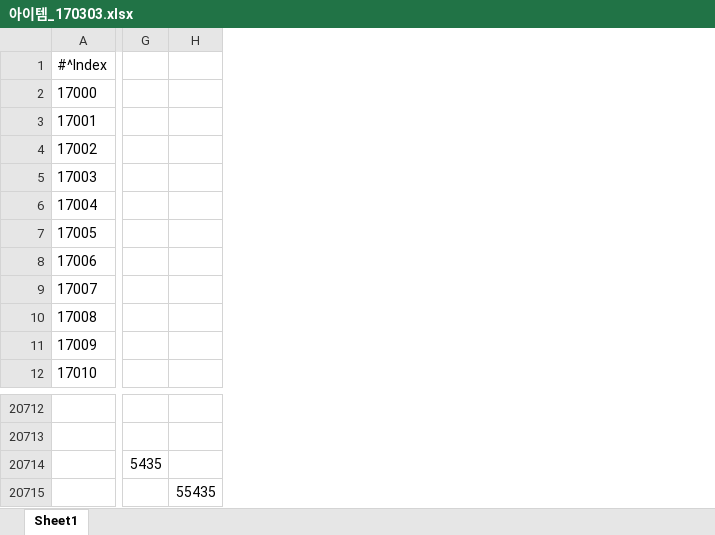
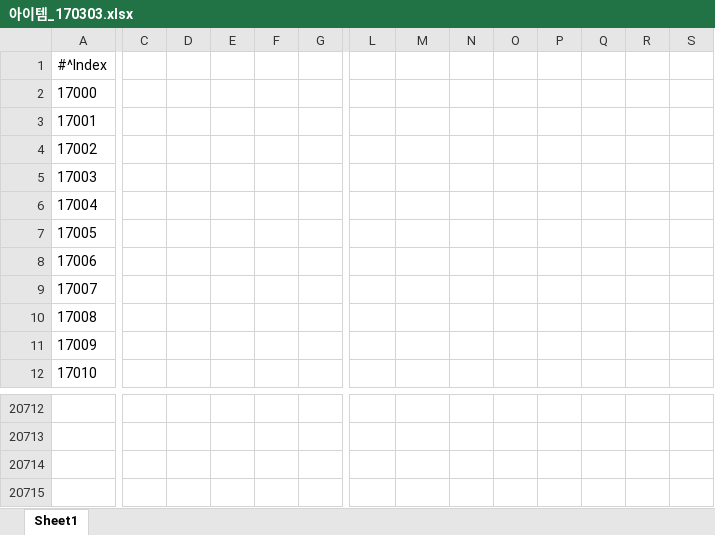
Before and after one commit to janghokonh/strike123_git_test, an Excel workbook: 아이템_170303.xlsx, sheet Sheet1, drawn as a sheet; only a part is shown, gaps mark what is left out; values as stored, in another font and other column widths than the file's, no borders; addresses are those after the commit; the diff covers the shown part only; the diff names each change by its address in the sheet, - before the commit and + after, or states it on an @@ line.

Commit message:
3123421

```diff
--- a/아이템_170303.xlsx (sheet Sheet1)
+++ b/아이템_170303.xlsx (sheet Sheet1)
+column C, empty
+column D, empty
+column E, empty
+column F, empty
+column G, empty
+column N, empty
+column O, empty
+column P, empty
+column Q, empty
+column R, empty
+column S, empty
-L20714: 5435
+L20714: (empty)
-M20715: 55435
+M20715: (empty)
```
Also changed, not shown: 5 added columns elsewhere in this sheet.
